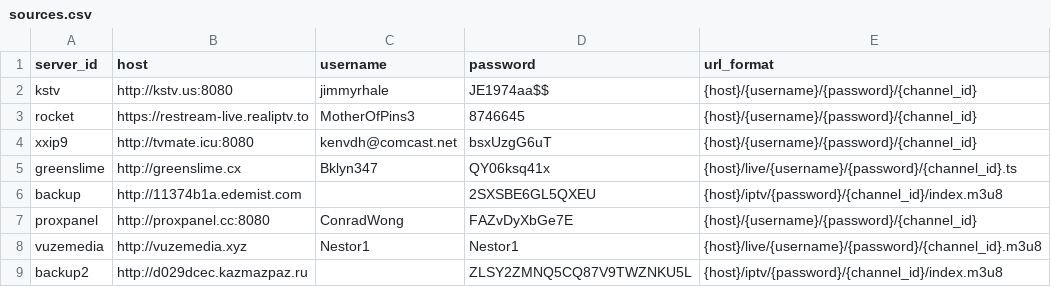
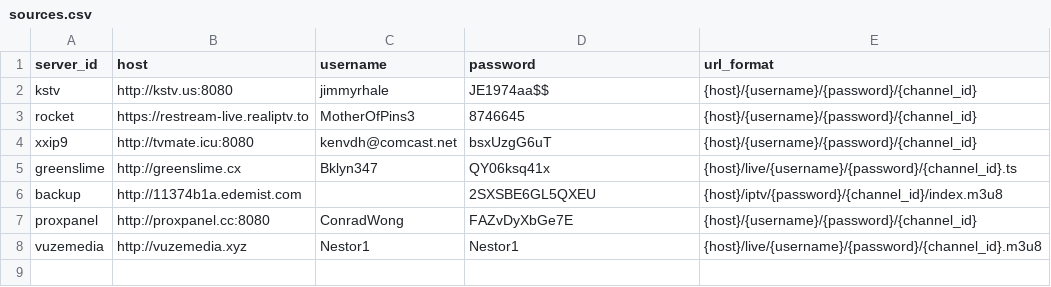
Before and after one commit to lamtung16/iptv, a CSV file: sources.csv, drawn as a sheet.

```diff
--- a/sources.csv
+++ b/sources.csv
@@ -8,2 +8 @@ proxpanel,http://proxpanel.cc:8080,ConradWong,FAZvDyXbGe7E,{host}/{username}/{pa
 vuzemedia,http://vuzemedia.xyz,Nestor1,Nestor1,{host}/live/{username}/{password}/{channel_id}.m3u8
-backup2,http://d029dcec.kazmazpaz.ru,,ZLSY2ZMNQ5CQ87V9TWZNKU5L,{host}/iptv/{password}/{channel_id}/index.m3u8
```
Also changed, not shown: channels.csv, 3 other files.
